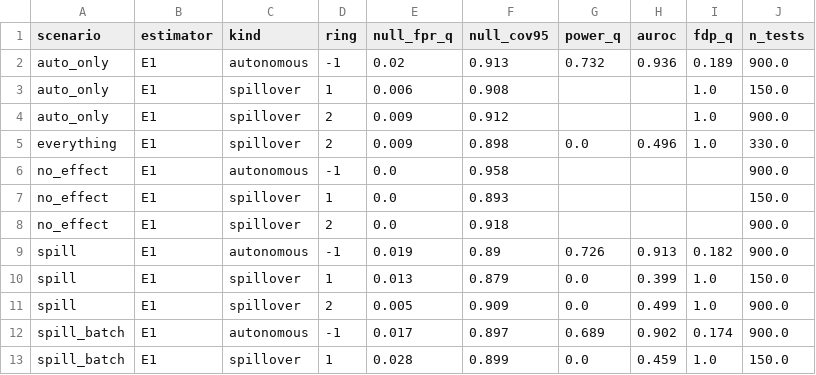
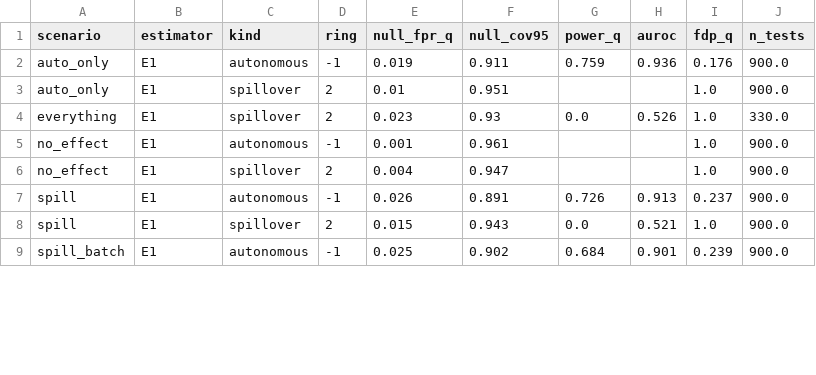
Before and after one commit to MMatinGerami/spatialspill, a CSV file: results/2b9e829ad9/benchmark_summary.csv, drawn as a sheet; only a part is shown; the diff covers the shown part only.

```diff
--- a/results/2b9e829ad9/benchmark_summary.csv
+++ b/results/2b9e829ad9/benchmark_summary.csv
@@ -1,13 +1,9 @@
 scenario,estimator,kind,ring,null_fpr_q,null_cov95,power_q,auroc,fdp_q,n_tests
-auto_only,E1,autonomous,-1,0.02,0.913,0.732,0.936,0.189,900.0
-auto_only,E1,spillover,1,0.006,0.908,,,1.0,150.0
-auto_only,E1,spillover,2,0.009,0.912,,,1.0,900.0
-everything,E1,spillover,2,0.009,0.898,0.0,0.496,1.0,330.0
-no_effect,E1,autonomous,-1,0.0,0.958,,,,900.0
-no_effect,E1,spillover,1,0.0,0.893,,,,150.0
-no_effect,E1,spillover,2,0.0,0.918,,,,900.0
-spill,E1,autonomous,-1,0.019,0.89,0.726,0.913,0.182,900.0
-spill,E1,spillover,1,0.013,0.879,0.0,0.399,1.0,150.0
-spill,E1,spillover,2,0.005,0.909,0.0,0.499,1.0,900.0
-spill_batch,E1,autonomous,-1,0.017,0.897,0.689,0.902,0.174,900.0
-spill_batch,E1,spillover,1,0.028,0.899,0.0,0.459,1.0,150.0
+auto_only,E1,autonomous,-1,0.019,0.911,0.759,0.936,0.176,900.0
+auto_only,E1,spillover,2,0.01,0.951,,,1.0,900.0
+everything,E1,spillover,2,0.023,0.93,0.0,0.526,1.0,330.0
+no_effect,E1,autonomous,-1,0.001,0.961,,,1.0,900.0
+no_effect,E1,spillover,2,0.004,0.947,,,1.0,900.0
+spill,E1,autonomous,-1,0.026,0.891,0.726,0.913,0.237,900.0
+spill,E1,spillover,2,0.015,0.943,0.0,0.521,1.0,900.0
+spill_batch,E1,autonomous,-1,0.025,0.902,0.684,0.901,0.239,900.0
```
Also changed, not shown: 3 removed rows and 30 edited cells elsewhere in this file, results/2b9e829ad9/benchmark_meta.csv, results/2b9e829ad9/benchmark_scores.csv, 7 other files.
